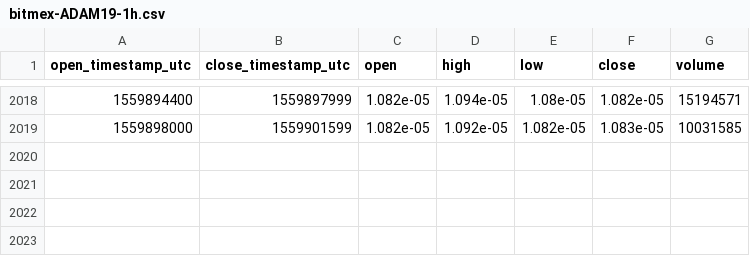
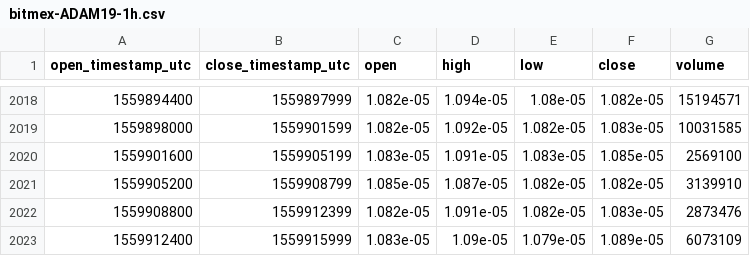
Before and after one commit to cryptobigbro/bitmex-ADAM19, a CSV file: bitmex-ADAM19-1h.csv, drawn as a sheet; only a part is shown, gaps mark what is left out; the diff names each change by its address in the sheet, - before the commit and + after, or states it on an @@ line.

Commit message:
Update OHLCV data.

```diff
--- a/bitmex-ADAM19-1h.csv
+++ b/bitmex-ADAM19-1h.csv
+row 2020: 1559901600 | 1559905199 | 1.083e-05 | 1.091e-05 | 1.083e-05 | 1.085e-05 | 2569100
+row 2021: 1559905200 | 1559908799 | 1.085e-05 | 1.087e-05 | 1.082e-05 | 1.082e-05 | 3139910
+row 2022: 1559908800 | 1559912399 | 1.082e-05 | 1.091e-05 | 1.082e-05 | 1.083e-05 | 2873476
+row 2023: 1559912400 | 1559915999 | 1.083e-05 | 1.09e-05 | 1.079e-05 | 1.089e-05 | 6073109
```
